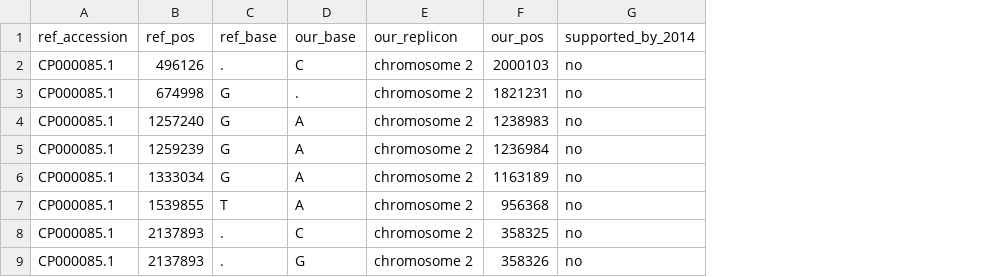
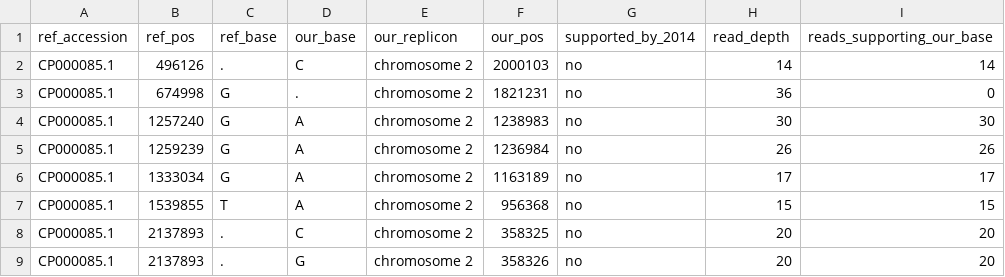
Before and after one commit to Ahmed-Tohamy/bthailandensis-e264-genome, a TSV file: tables/variants_vs_E264.tsv, drawn as a sheet; only a part is shown; the diff names each change by its address in the sheet, - before the commit and + after, or states it on an @@ line.

Commit message:
Add read depth and support at each variant position

```diff
--- a/tables/variants_vs_E264.tsv
+++ b/tables/variants_vs_E264.tsv
+column H (read_depth), rows 2-9: 14 | 36 | 30 | 26 | 17 | 15 | 20 | 20
+column I (reads_supporting_our_base), rows 2-9: 14 | 0 | 30 | 26 | 17 | 15 | 20 | 20
```
Also changed, not shown: 1 other file.
